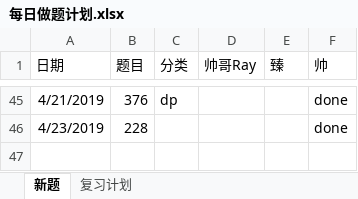
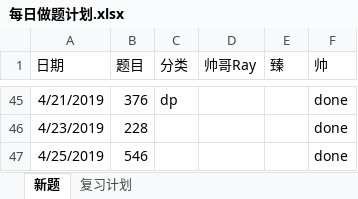
Before and after one commit to RamonRay/LeetCode-Together, an Excel workbook: Schedule/每日做题计划.xlsx, sheet 新题, drawn as a sheet; only a part is shown, gaps mark what is left out; values as stored, in another font and other column widths than the file's, no borders; the diff names each change by its address in the sheet, - before the commit and + after, or states it on an @@ line.

```diff
--- a/Schedule/每日做题计划.xlsx (sheet 新题)
+++ b/Schedule/每日做题计划.xlsx (sheet 新题)
+row 47: 4/25/2019 | 546 |  |  |  | done
```
Also changed, not shown: 1 other file.
